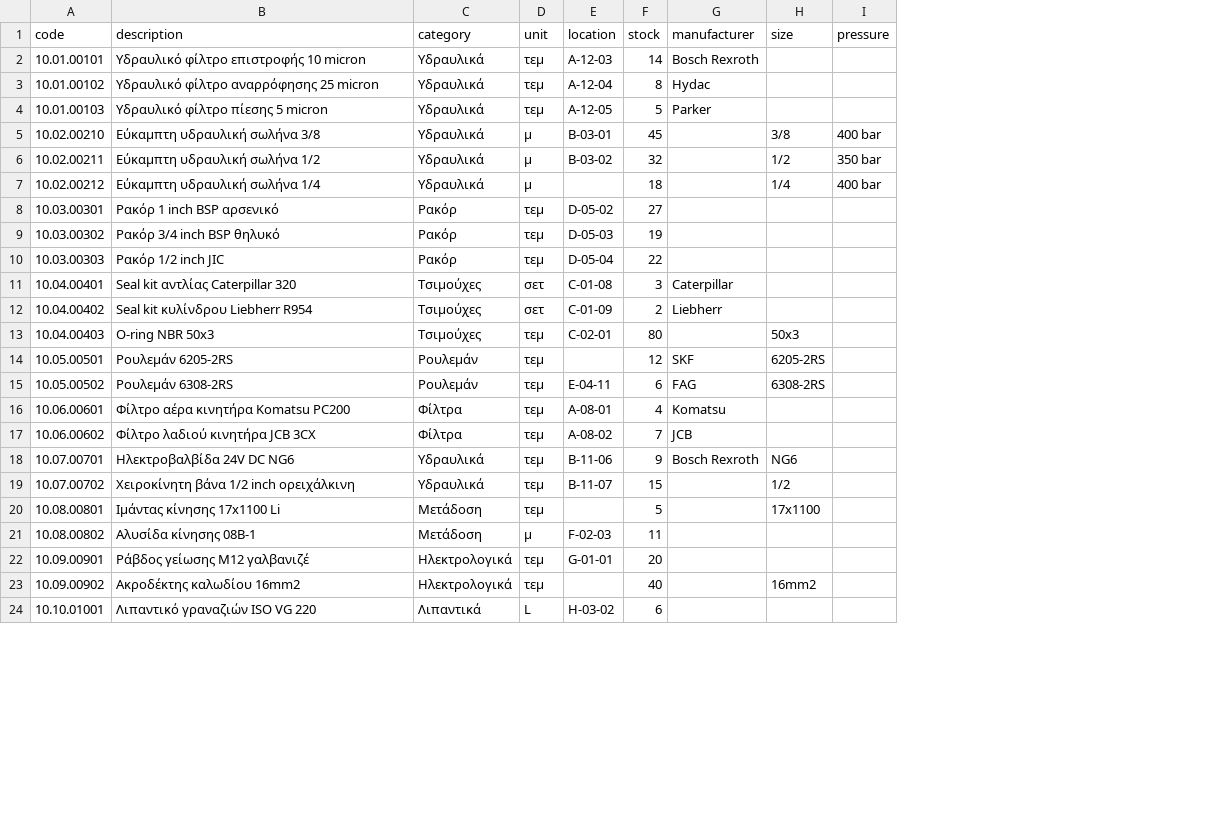
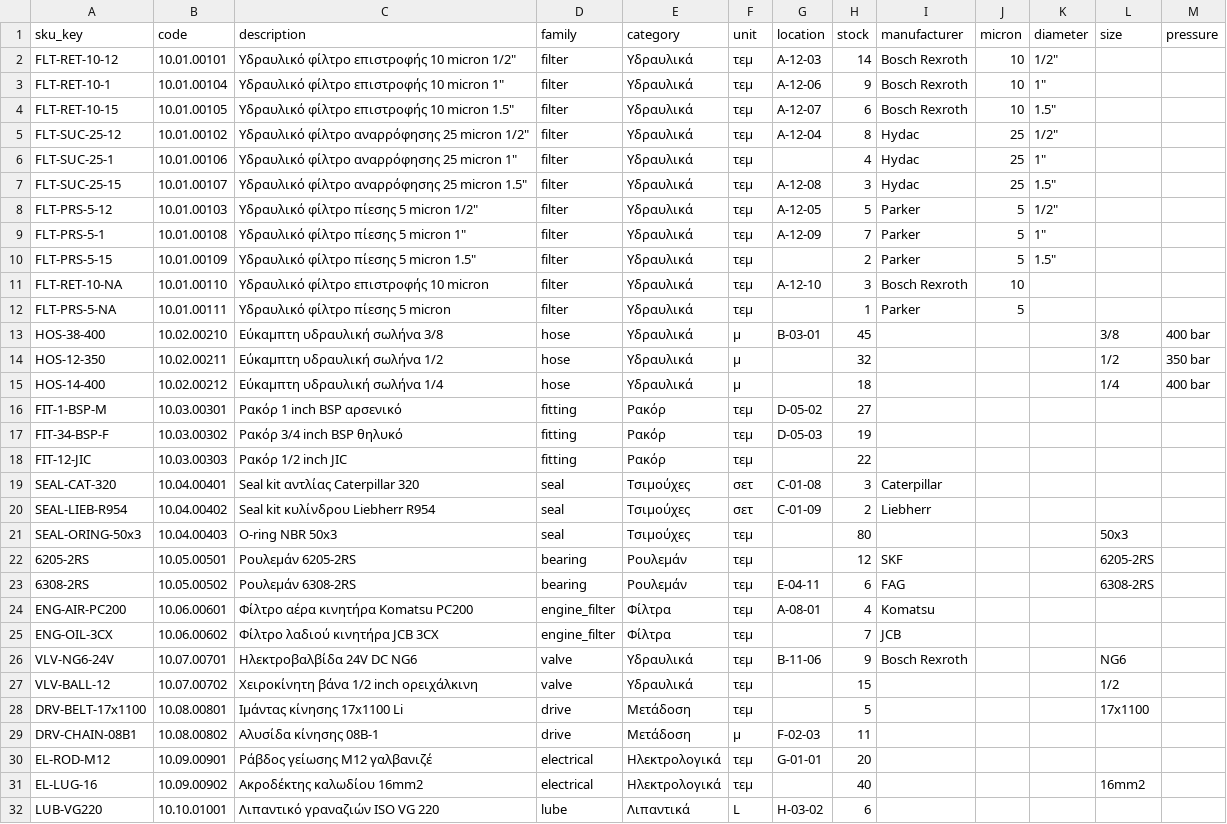
Before and after one commit to Panoschron/AI-warehouse-assistant, a CSV file: backend/storage/samples/softone_warehouse_catalog.csv, drawn as a sheet; only a part is shown; addresses are those after the commit; the diff covers the shown part only; the diff names each change by its address in the sheet, - before the commit and + after, or states it on an @@ line.

```diff
--- a/backend/storage/samples/softone_warehouse_catalog.csv
+++ b/backend/storage/samples/softone_warehouse_catalog.csv
+column A (sku_key), row 2: FLT-RET-10-12; row 5: FLT-SUC-25-12; row 8: FLT-PRS-5-12; rows 13-32: HOS-38-400 | HOS-12-350 | HOS-14-400 | FIT-1-BSP-M | FIT-34-BSP-F | FIT-12-JIC | SEAL-CAT-320 | SEAL-LIEB-R954 | SEAL-ORING-50x3 | 6205-2RS | 6308-2RS | ENG-AIR-PC200 | ENG-OIL-3CX | VLV-NG6-24V | VLV-BALL-12 | DRV-BELT-17x1100 | DRV-CHAIN-08B1 | EL-ROD-M12 | EL-LUG-16 | LUB-VG220
+column D (family), row 2: filter; row 5: filter; row 8: filter; rows 13-32: hose | hose | hose | fitting | fitting | fitting | seal | seal | seal | bearing | bearing | engine_filter | engine_filter | valve | valve | drive | drive | electrical | electrical | lube
+column J (micron), row 2: 10; row 5: 25; row 8: 5
+column K (diameter), row 2: 1/2"; row 5: 1/2"; row 8: 1/2"
-C2 (description): Υδραυλικό φίλτρο επιστροφής 10 micron
+C2 (description): Υδραυλικό φίλτρο επιστροφής 10 micron 1/2"
+row 3: FLT-RET-10-1 | 10.01.00104 | Υδραυλικό φίλτρο επιστροφής 10 micron 1" | filter | Υδραυλικά | τεμ | A-12-06 | 9 | Bosch Rexroth | 10 | 1"
+row 4: FLT-RET-10-15 | 10.01.00105 | Υδραυλικό φίλτρο επιστροφής 10 micron 1.5" | filter | Υδραυλικά | τεμ | A-12-07 | 6 | Bosch Rexroth | 10 | 1.5"
-C5 (description): Υδραυλικό φίλτρο αναρρόφησης 25 micron
+C5 (description): Υδραυλικό φίλτρο αναρρόφησης 25 micron 1/2"
+row 6: FLT-SUC-25-1 | 10.01.00106 | Υδραυλικό φίλτρο αναρρόφησης 25 micron 1" | filter | Υδραυλικά | τεμ |  | 4 | Hydac | 25 | 1"
+row 7: FLT-SUC-25-15 | 10.01.00107 | Υδραυλικό φίλτρο αναρρόφησης 25 micron 1.5" | filter | Υδραυλικά | τεμ | A-12-08 | 3 | Hydac | 25 | 1.5"
-C8 (description): Υδραυλικό φίλτρο πίεσης 5 micron
+C8 (description): Υδραυλικό φίλτρο πίεσης 5 micron 1/2"
+row 9: FLT-PRS-5-1 | 10.01.00108 | Υδραυλικό φίλτρο πίεσης 5 micron 1" | filter | Υδραυλικά | τεμ | A-12-09 | 7 | Parker | 5 | 1"
+row 10: FLT-PRS-5-15 | 10.01.00109 | Υδραυλικό φίλτρο πίεσης 5 micron 1.5" | filter | Υδραυλικά | τεμ |  | 2 | Parker | 5 | 1.5"
+row 11: FLT-RET-10-NA | 10.01.00110 | Υδραυλικό φίλτρο επιστροφής 10 micron | filter | Υδραυλικά | τεμ | A-12-10 | 3 | Bosch Rexroth | 10
+row 12: FLT-PRS-5-NA | 10.01.00111 | Υδραυλικό φίλτρο πίεσης 5 micron | filter | Υδραυλικά | τεμ |  | 1 | Parker | 5
-G14 (location): B-03-02
+G14 (location): (empty)
-G18 (location): D-05-04
+G18 (location): (empty)
-G21 (location): C-02-01
+G21 (location): (empty)
-G25 (location): A-08-02
+G25 (location): (empty)
-G27 (location): B-11-07
+G27 (location): (empty)
```
Also changed, not shown: 1 edited cell elsewhere in this file, 8 other files.
